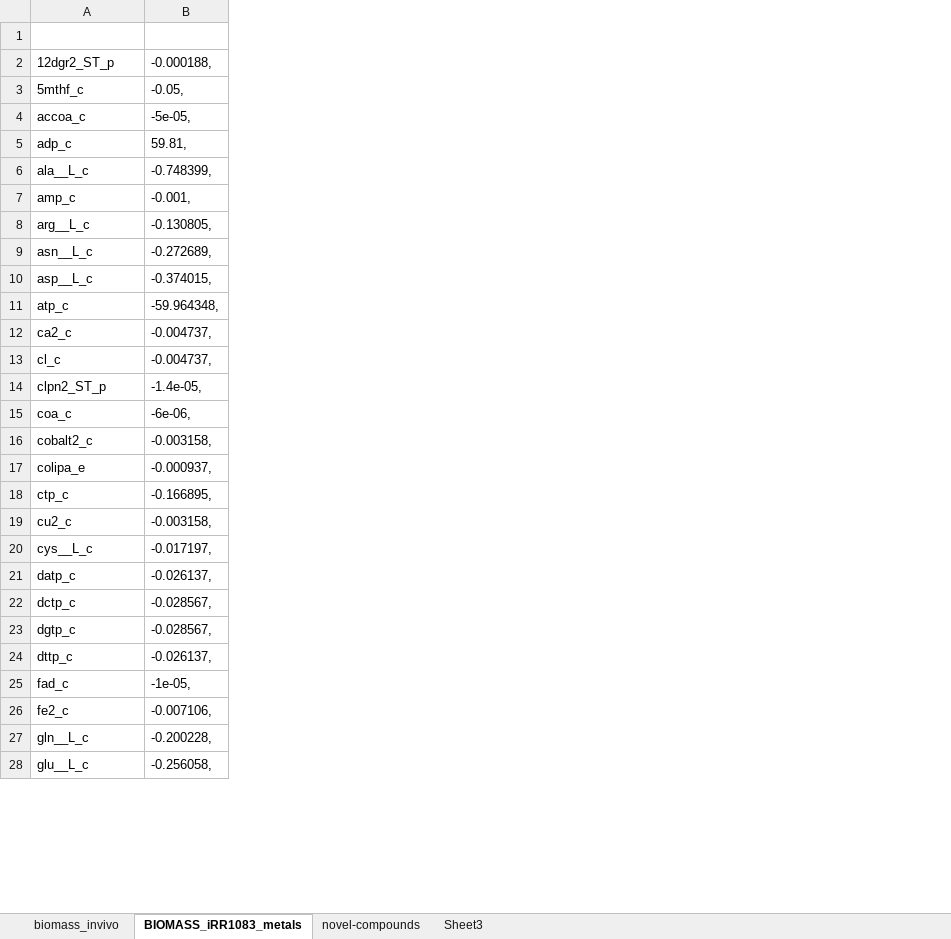
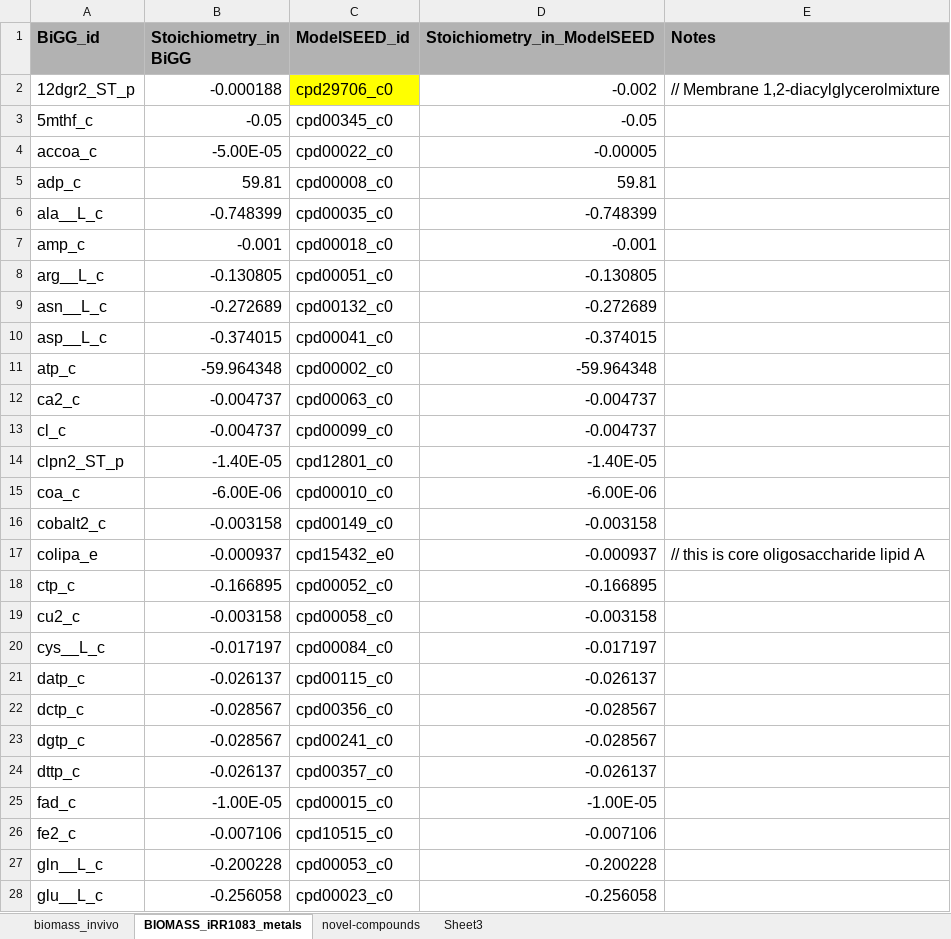
Before and after one commit to hariszaf/Salmonella-infantis-GEM, an Excel workbook: docs/biomassFromLiterature.xlsx, sheet BIOMASS_iRR1083_metals, drawn as a sheet; only a part is shown; values as stored, in another font and other column widths than the file's, no borders; removed rows and columns are numbered as before the commit, all else as after; the diff covers the shown part only; the diff names each change by its address in the sheet, - before the commit and + after, or states it on an @@ line.

```diff
--- a/docs/biomassFromLiterature.xlsx (sheet BIOMASS_iRR1083_metals)
+++ b/docs/biomassFromLiterature.xlsx (sheet BIOMASS_iRR1083_metals)
-column B, rows 2-28: -0.000188, | -0.05, | -5e-05, | 59.81, | -0.748399, | -0.001, | -0.130805, | -0.272689, | -0.374015, | -59.964348, | -0.004737, | -0.004737, | -1.4e-05, | -6e-06, | -0.003158, | -0.000937, | -0.166895, | -0.003158, | -0.017197, | -0.026137, | -0.028567, | -0.028567, | -0.026137, | -1e-05, | -0.007106, | -0.200228, | -0.256058,
+column B (Stoichiometry_in BiGG), rows 2-28: -0.000188 | -0.05 | -5.00E-05 | 59.81 | -0.748399 | -0.001 | -0.130805 | -0.272689 | -0.374015 | -59.964348 | -0.004737 | -0.004737 | -1.40E-05 | -6.00E-06 | -0.003158 | -0.000937 | -0.166895 | -0.003158 | -0.017197 | -0.026137 | -0.028567 | -0.028567 | -0.026137 | -1.00E-05 | -0.007106 | -0.200228 | -0.256058
+column C (ModelSEED_id), rows 2-28: cpd29706_c0 | cpd00345_c0 | cpd00022_c0 | cpd00008_c0 | cpd00035_c0 | cpd00018_c0 | cpd00051_c0 | cpd00132_c0 | cpd00041_c0 | cpd00002_c0 | cpd00063_c0 | cpd00099_c0 | cpd12801_c0 | cpd00010_c0 | cpd00149_c0 | cpd15432_e0 | cpd00052_c0 | cpd00058_c0 | cpd00084_c0 | cpd00115_c0 | cpd00356_c0 | cpd00241_c0 | cpd00357_c0 | cpd00015_c0 | cpd10515_c0 | cpd00053_c0 | cpd00023_c0
+column D (Stoichiometry_in_ModelSEED), rows 2-28: -0.002 | -0.05 | -0.00005 | 59.81 | -0.748399 | -0.001 | -0.130805 | -0.272689 | -0.374015 | -59.964348 | -0.004737 | -0.004737 | -1.40E-05 | -6.00E-06 | -0.003158 | -0.000937 | -0.166895 | -0.003158 | -0.017197 | -0.026137 | -0.028567 | -0.028567 | -0.026137 | -1.00E-05 | -0.007106 | -0.200228 | -0.256058
+column E (Notes), rows 2-17: // Membrane 1,2-diacylglycerolmixture |  |  |  |  |  |  |  |  |  |  |  |  |  |  | // this is core oligosaccharide lipid A
-row 1: (empty)
+row 1: BiGG_id | Stoichiometry_in BiGG | ModelSEED_id | Stoichiometry_in_ModelSEED | Notes
-A1 fill: none
+A1 fill: #B2B2B2
@@ A2:A28 text size: larger @@
```
Also changed, not shown: cell formats elsewhere in this sheet, 9 other files.
